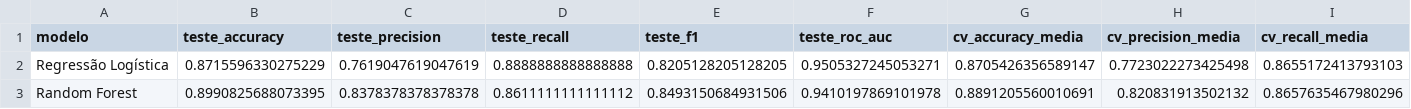
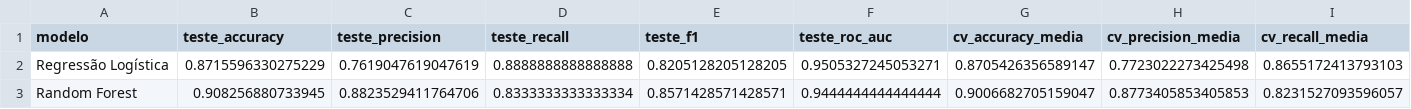
Before and after one commit to brenda-guinarte/pos-fiap-ia-para-devs, a CSV file: data/processed/comparacao_modelos.csv, drawn as a sheet; only a part is shown; the diff covers the shown part only; the diff names each change by its address in the sheet, - before the commit and + after, or states it on an @@ line.

```diff
--- a/data/processed/comparacao_modelos.csv
+++ b/data/processed/comparacao_modelos.csv
-B3 (teste_accuracy): 0.8990825688073395
+B3 (teste_accuracy): 0.908256880733945
-C3 (teste_precision): 0.8378378378378378
+C3 (teste_precision): 0.8823529411764706
-D3 (teste_recall): 0.8611111111111112
+D3 (teste_recall): 0.8333333333333334
-E3 (teste_f1): 0.8493150684931506
+E3 (teste_f1): 0.8571428571428571
-F3 (teste_roc_auc): 0.9410197869101978
+F3 (teste_roc_auc): 0.9444444444444444
-G3 (cv_accuracy_media): 0.8891205560010691
+G3 (cv_accuracy_media): 0.9006682705159047
-H3 (cv_precision_media): 0.820831913502132
+H3 (cv_precision_media): 0.8773405853405853
-I3 (cv_recall_media): 0.8657635467980296
+I3 (cv_recall_media): 0.8231527093596057
```
Also changed, not shown: 2 edited cells elsewhere in this file, data/processed/classification_report_random_forest.csv, data/processed/feature_importance.csv, 39 other files.
